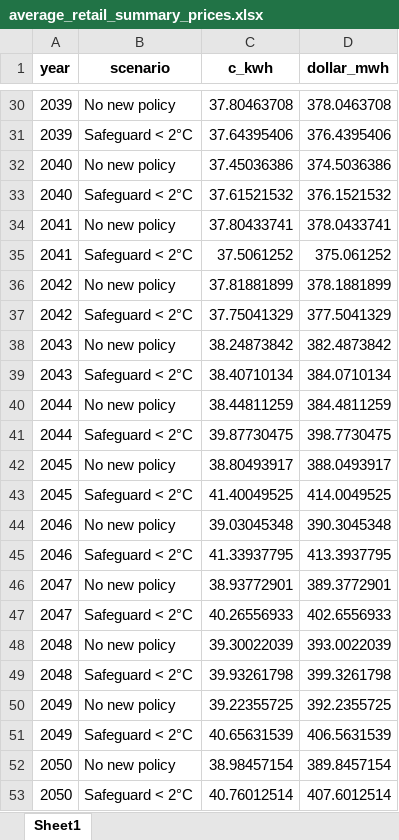
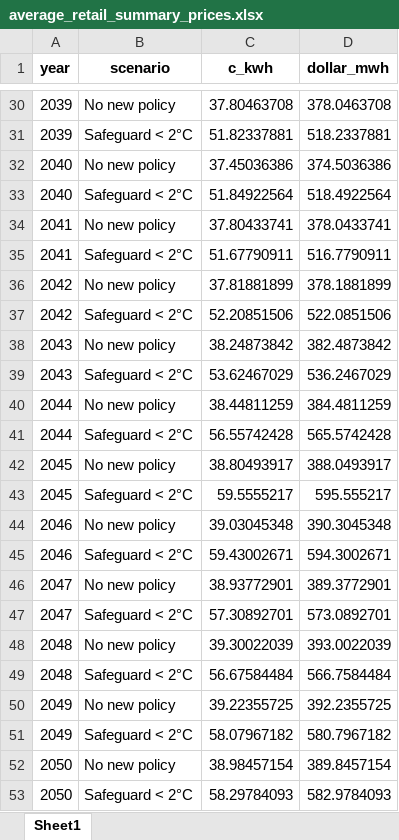
Before and after one commit to dommj/Carbon-pricing-analysis-2025, an Excel workbook: Interim Analyses/average_retail_summary_prices.xlsx, sheet Sheet1, drawn as a sheet; only a part is shown, gaps mark what is left out; values as stored, in another font and other column widths than the file's, no borders; the diff covers the shown part only; the diff names each change by its address in the sheet, - before the commit and + after, or states it on an @@ line.

```diff
--- a/Interim Analyses/average_retail_summary_prices.xlsx (sheet Sheet1)
+++ b/Interim Analyses/average_retail_summary_prices.xlsx (sheet Sheet1)
-C31 (c_kwh): 37.64395406
+C31 (c_kwh): 51.82337881
-D31 (dollar_mwh): 376.4395406
+D31 (dollar_mwh): 518.2337881
-C33 (c_kwh): 37.61521532
+C33 (c_kwh): 51.84922564
-D33 (dollar_mwh): 376.1521532
+D33 (dollar_mwh): 518.4922564
-C35 (c_kwh): 37.5061252
+C35 (c_kwh): 51.67790911
-D35 (dollar_mwh): 375.061252
+D35 (dollar_mwh): 516.7790911
-C37 (c_kwh): 37.75041329
+C37 (c_kwh): 52.20851506
-D37 (dollar_mwh): 377.5041329
+D37 (dollar_mwh): 522.0851506
-C39 (c_kwh): 38.40710134
+C39 (c_kwh): 53.62467029
-D39 (dollar_mwh): 384.0710134
+D39 (dollar_mwh): 536.2467029
-C41 (c_kwh): 39.87730475
+C41 (c_kwh): 56.55742428
-D41 (dollar_mwh): 398.7730475
+D41 (dollar_mwh): 565.5742428
-C43 (c_kwh): 41.40049525
+C43 (c_kwh): 59.5555217
-D43 (dollar_mwh): 414.0049525
+D43 (dollar_mwh): 595.555217
-C45 (c_kwh): 41.33937795
+C45 (c_kwh): 59.43002671
-D45 (dollar_mwh): 413.3937795
+D45 (dollar_mwh): 594.3002671
-C47 (c_kwh): 40.26556933
+C47 (c_kwh): 57.30892701
-D47 (dollar_mwh): 402.6556933
+D47 (dollar_mwh): 573.0892701
-C49 (c_kwh): 39.93261798
+C49 (c_kwh): 56.67584484
-D49 (dollar_mwh): 399.3261798
+D49 (dollar_mwh): 566.7584484
-C51 (c_kwh): 40.65631539
+C51 (c_kwh): 58.07967182
-D51 (dollar_mwh): 406.5631539
+D51 (dollar_mwh): 580.7967182
-C53 (c_kwh): 40.76012514
+C53 (c_kwh): 58.29784093
-D53 (dollar_mwh): 407.6012514
+D53 (dollar_mwh): 582.9784093
```
Also changed, not shown: 28 edited cells elsewhere in this sheet, Interim Analyses/non_state_annual_price_chart_data_2c.xlsx, Interim Analyses/state_by_state_data.xlsx, 7 other files.
